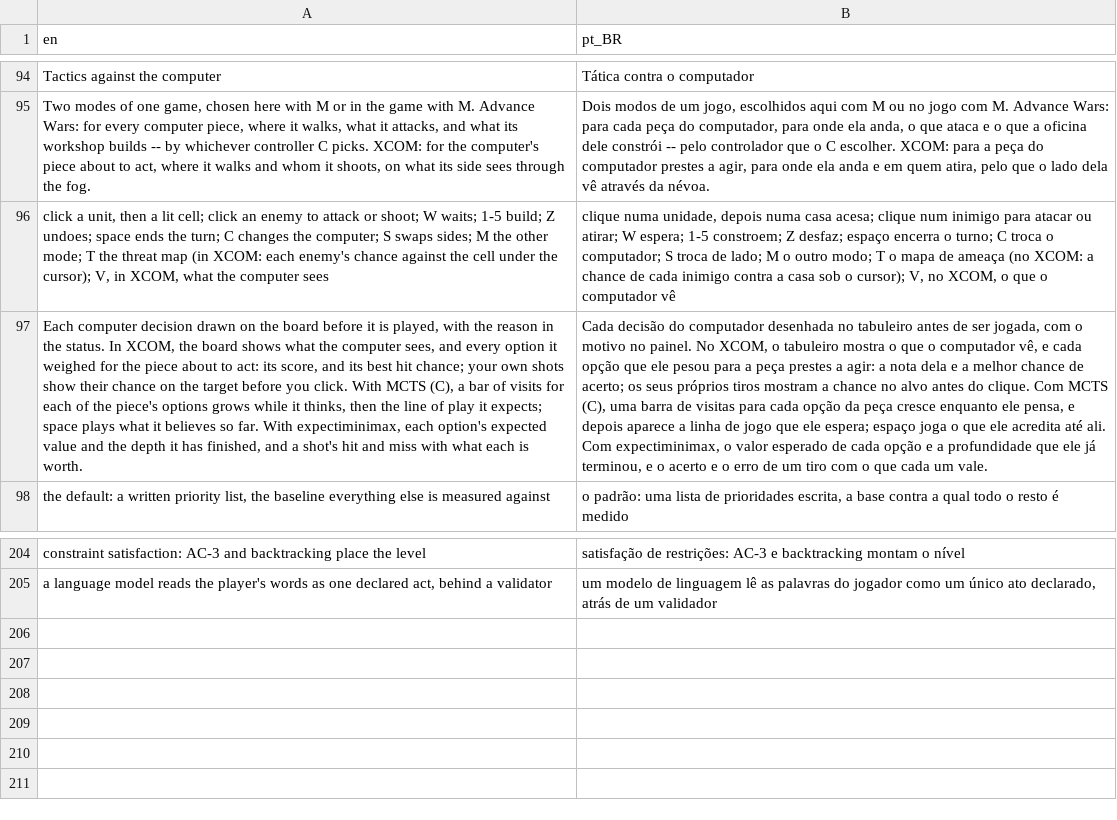
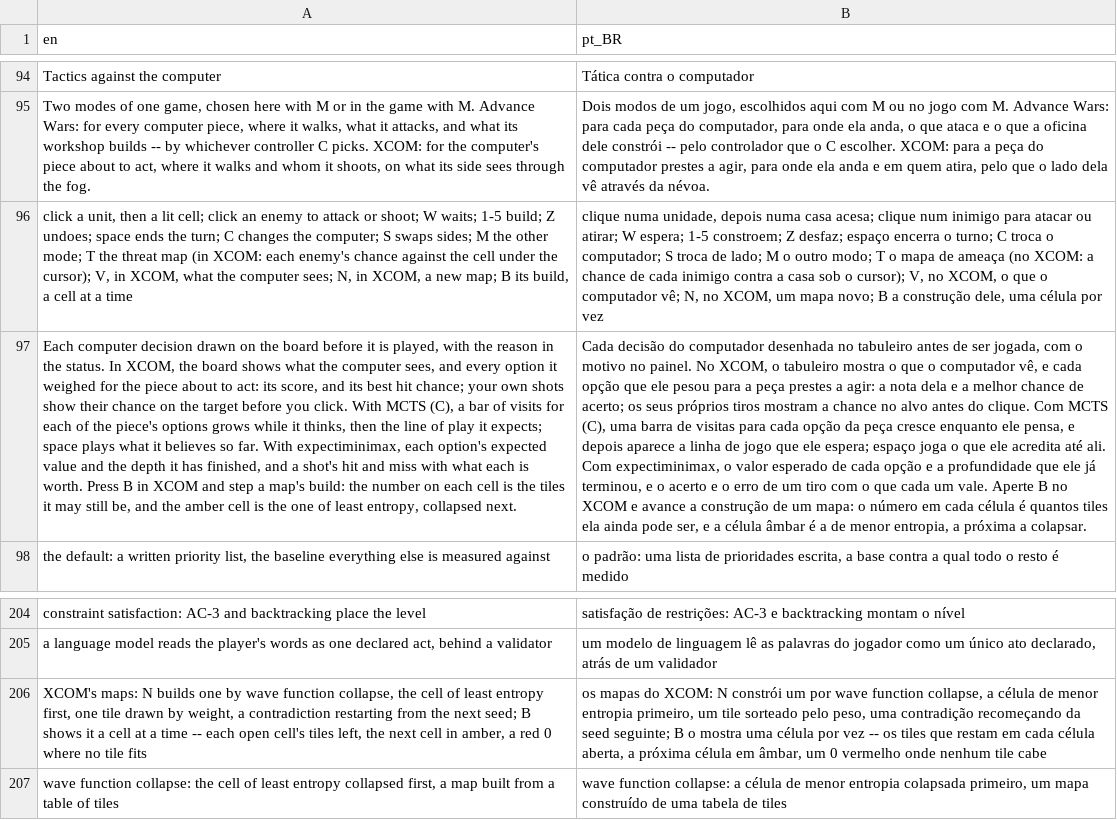
Before and after one commit to boscocp/game-ai-kit, a CSV file: godot/locale/menu.csv, drawn as a sheet; only a part is shown, gaps mark what is left out; the diff names each change by its address in the sheet, - before the commit and + after, or states it on an @@ line.

Commit message:
fix: T96 review, the map is its ruleset's and the seams are tested (wave 142)
A built map outlived the ruleset that built it: the scene opened again
from the menu played on it while its status named the tactical map. The
map is now SquadRuleset.map_rows, handed to SquadScenario by _init and
start. The playability check is held to the three measured refusals
(seeds 3, 6, 21) and to maps made by hand: a blue start walled in, cover
one step beyond one action, water as the only neighbour. The scene is held
to drawing, explaining and refusing clicks on the built map. Every plant
the review left alive now fails.

The menu card and the demo catalogue name N, B and wave function
collapse, and scripts/catalogue.py walks from a mode's ruleset as
check_demos.py does, with a planted case. A contradiction before any
collapse ends the build at once, and its vector is regenerated.
ConstraintDraws' header is corrected; folding it into GakXorshift is
T135. The nits are documented in both languages, and the review record
is in docs/reviews/.

```diff
--- a/godot/locale/menu.csv
+++ b/godot/locale/menu.csv
-A96 (en): …the computer sees
+A96 (en): …the computer sees; N, in XCOM, a new map; B its build, a cell at a time
-B96 (pt_BR): …o computador vê
+B96 (pt_BR): …o computador vê; N, no XCOM, um mapa novo; B a construção dele, uma célula por vez
-A97 (en): …is worth.
+A97 (en): …is worth. Press B in XCOM and step a map's build: the number on each cell is the tiles it may still be, and the amber cell is the one of least entropy, collapsed next.
-B97 (pt_BR): …um vale.
+B97 (pt_BR): …um vale. Aperte B no XCOM e avance a construção de um mapa: o número em cada célula é quantos tiles ela ainda pode ser, e a célula âmbar é a de menor entropia, a próxima a colapsar.
+row 206: XCOM's maps: N builds one by wave function collapse, the cell of least entropy first, one tile drawn by weight, a contradiction restarting from the next seed; B shows it a cell at a time -- each open cell's tiles left, the next cell in amber, a red 0 where no tile fits | os mapas do XCOM: N constrói um por wave function collapse, a célula de menor entropia primeiro, um tile sorteado pelo peso, uma contradição recomeçando da seed seguinte; B o mostra uma célula por vez -- os tiles que restam em cada célula aberta, a próxima célula em âmbar, um 0 vermelho onde nenhum tile cabe
+row 207: wave function collapse: the cell of least entropy collapsed first, a map built from a table of tiles | wave function collapse: a célula de menor entropia colapsada primeiro, um mapa construído de uma tabela de tiles
```
Also changed, not shown: 32 other files.
